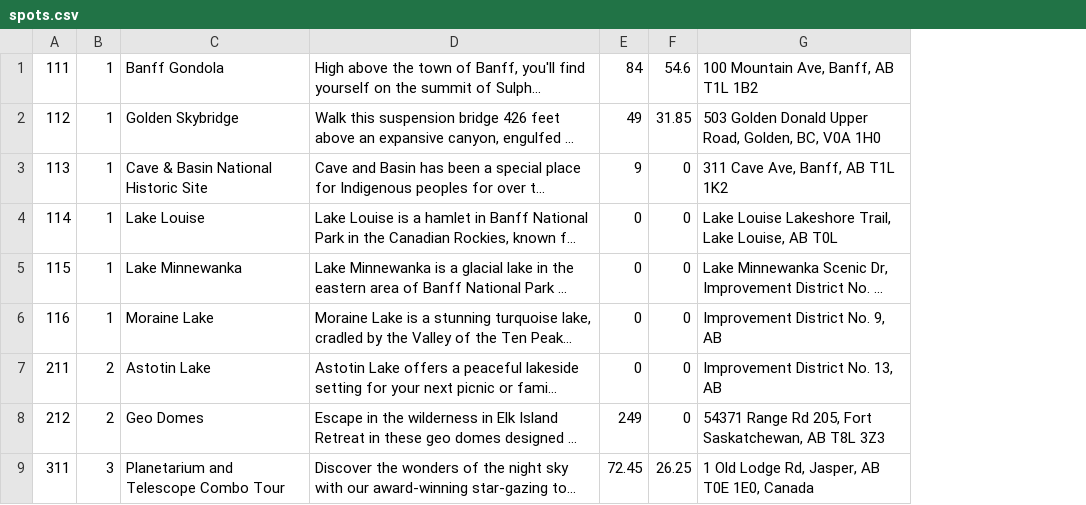
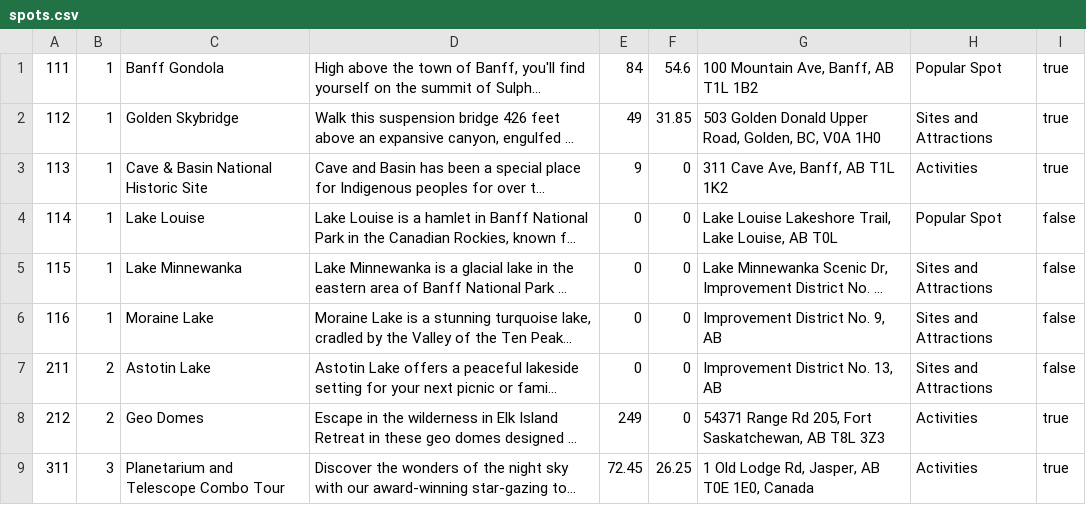
Before and after one commit to wangelca/discovercolourfulparks, a CSV file: database-csv-files/phase1/spots.csv, drawn as a sheet; only a part is shown; long unchanged cells end in …; the diff names each change by its address in the sheet, - before the commit and + after, or states it on an @@ line.

Commit message:
Update spots.csv
Added spot type for three categories:
Popular Spot, Activities, Sites and Attractions
Added boolean value to indicate whether or not booking is requires:
true, false

```diff
--- a/database-csv-files/phase1/spots.csv
+++ b/database-csv-files/phase1/spots.csv
+column H, rows 1-9: Popular Spot | Sites and Attractions | Activities | Popular Spot | Sites and Attractions | Sites and Attractions | Sites and Attractions | Activities | Activities
+column I, rows 1-9: true | true | true | false | false | false | false | true | true
```
